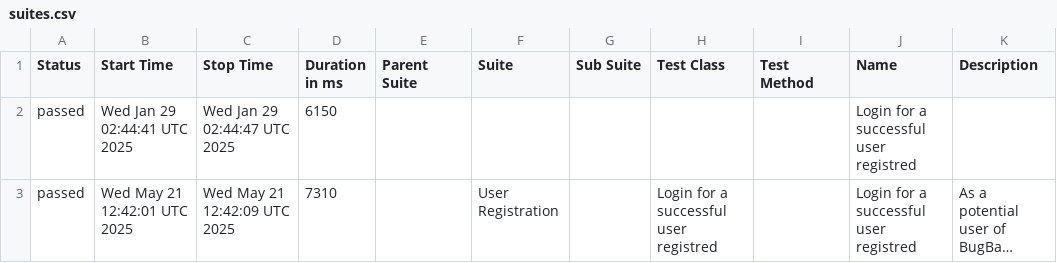
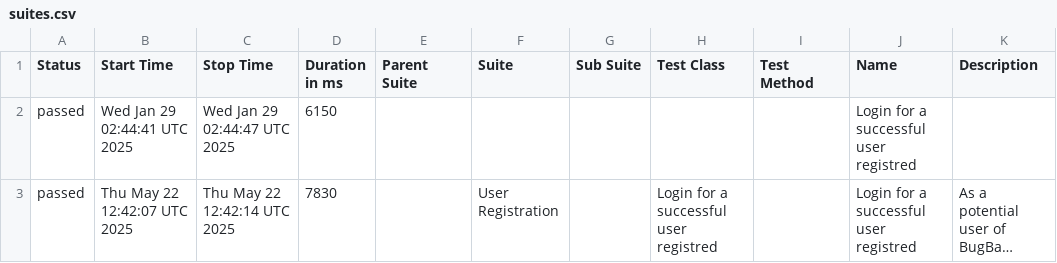
Before and after one commit to marcoshioka/JavaSeleniumCucumber, a CSV file: data/suites.csv, drawn as a sheet; long unchanged cells end in …; the diff names each change by its address in the sheet, - before the commit and + after, or states it on an @@ line.

```diff
--- a/data/suites.csv
+++ b/data/suites.csv
-B3 (Start Time): Wed May 21 12:42:01 UTC 2025
+B3 (Start Time): Thu May 22 12:42:07 UTC 2025
-C3 (Stop Time): Wed May 21 12:42:09 UTC 2025
+C3 (Stop Time): Thu May 22 12:42:14 UTC 2025
-D3 (Duration in ms): 7310
+D3 (Duration in ms): 7830
```
Also changed, not shown: 19 other files.
